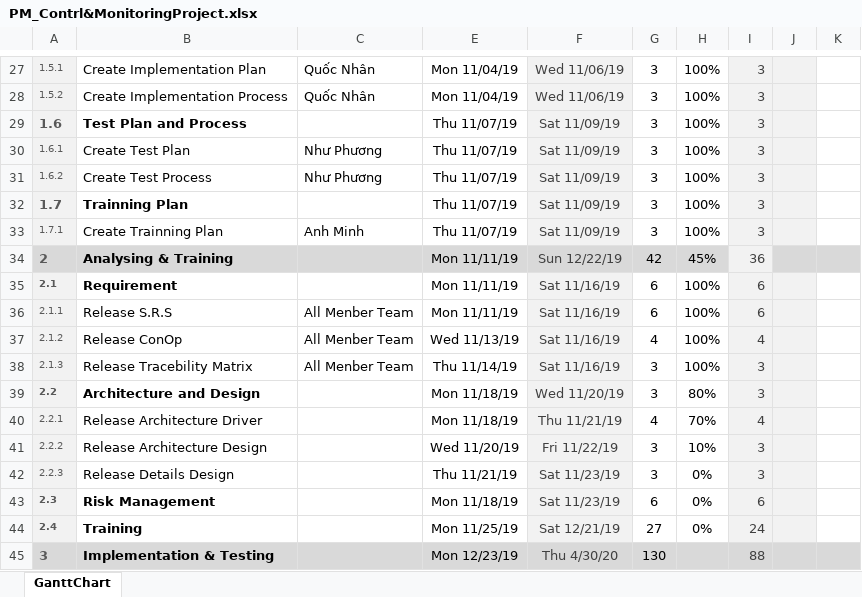
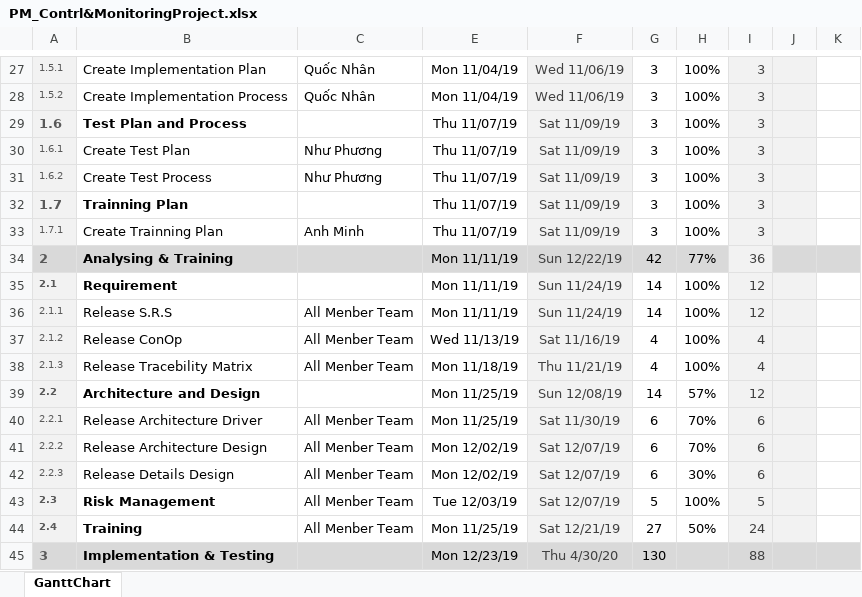
Before and after one commit to DamianHuynh/Capstone-Project, an Excel workbook: Improgress/2. Artifact and Deliverable/Project Monitoring and Control/PM_Contrl&MonitoringProject.xlsx, sheet GanttChart, drawn as a sheet; only a part is shown, gaps mark what is left out; values as stored, in another font and other column widths than the file's, no borders; charts and pictures and conditional formats not drawn; the diff covers the shown part only; the diff names each change by its address in the sheet, - before the commit and + after, or states it on an @@ line.

Commit message:
update control&monitoring

```diff
--- a/Improgress/2. Artifact and Deliverable/Project Monitoring and Control/PM_Contrl&MonitoringProject.xlsx (sheet GanttChart)
+++ b/Improgress/2. Artifact and Deliverable/Project Monitoring and Control/PM_Contrl&MonitoringProject.xlsx (sheet GanttChart)
-H34: 45%
+H34: 77%
-F35:F36: Sat 11/16/19
+F35:F36: Sun 11/24/19
-G35:G36: 6
+G35:G36: 14
-I35:I36: 6
+I35:I36: 12
-E38: Thu 11/14/19
+E38: Mon 11/18/19
-F38: Sat 11/16/19
+F38: Thu 11/21/19
-G38: 3
+G38: 4
-I38: 3
+I38: 4
-E39:E40: Mon 11/18/19
+E39:E40: Mon 11/25/19
-F39: Wed 11/20/19
+F39: Sun 12/08/19
-G39: 3
+G39: 14
-H39: 80%
+H39: 57%
-I39: 3
+I39: 12
-C40:C44: (empty)
+C40:C44: All Menber Team
-F40: Thu 11/21/19
+F40: Sat 11/30/19
-G40: 4
+G40: 6
-I40: 4
+I40: 6
-E41: Wed 11/20/19
+E41: Mon 12/02/19
-F41: Fri 11/22/19
+F41: Sat 12/07/19
-G41:G42: 3
+G41:G42: 6
-H41: 10%
+H41: 70%
-I41:I42: 3
+I41:I42: 6
-E42: Thu 11/21/19
+E42: Mon 12/02/19
-F42:F43: Sat 11/23/19
+F42:F43: Sat 12/07/19
-H42: 0%
+H42: 30%
-E43: Mon 11/18/19
+E43: Tue 12/03/19
-G43: 6
+G43: 5
-H43: 0%
+H43: 100%
-I43: 6
+I43: 5
-H44: 0%
+H44: 50%
```
Also changed, not shown: 23 added rows, 1 removed row, 2 hidden or unhidden rows, 50 edited cells and cell formats elsewhere in this sheet, Improgress/2. Artifact and Deliverable/Requirement/ProductBacklog/RE_ProductBacklog_Ver1.1.xlsx.
